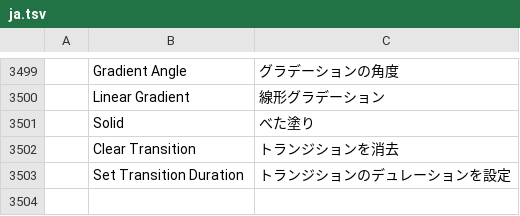
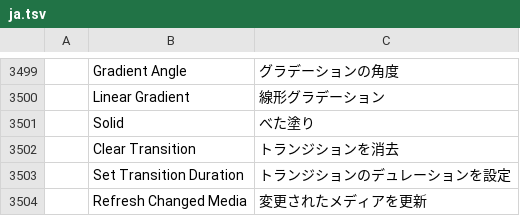
Before and after one commit to CC-David-CC/filmcraft, a TSV file: crates/ui-egui/src/i18n/ja.tsv, drawn as a sheet; only a part is shown, gaps mark what is left out.

```diff
--- a/crates/ui-egui/src/i18n/ja.tsv
+++ b/crates/ui-egui/src/i18n/ja.tsv
@@ -3503 +3503,2 @@
 	Set Transition Duration	トランジションのデュレーションを設定
+	Refresh Changed Media	変更されたメディアを更新
```
Also changed, not shown: crates/ui-egui/src/i18n/es.tsv, crates/ui-egui/src/i18n/zh-cn.tsv.
